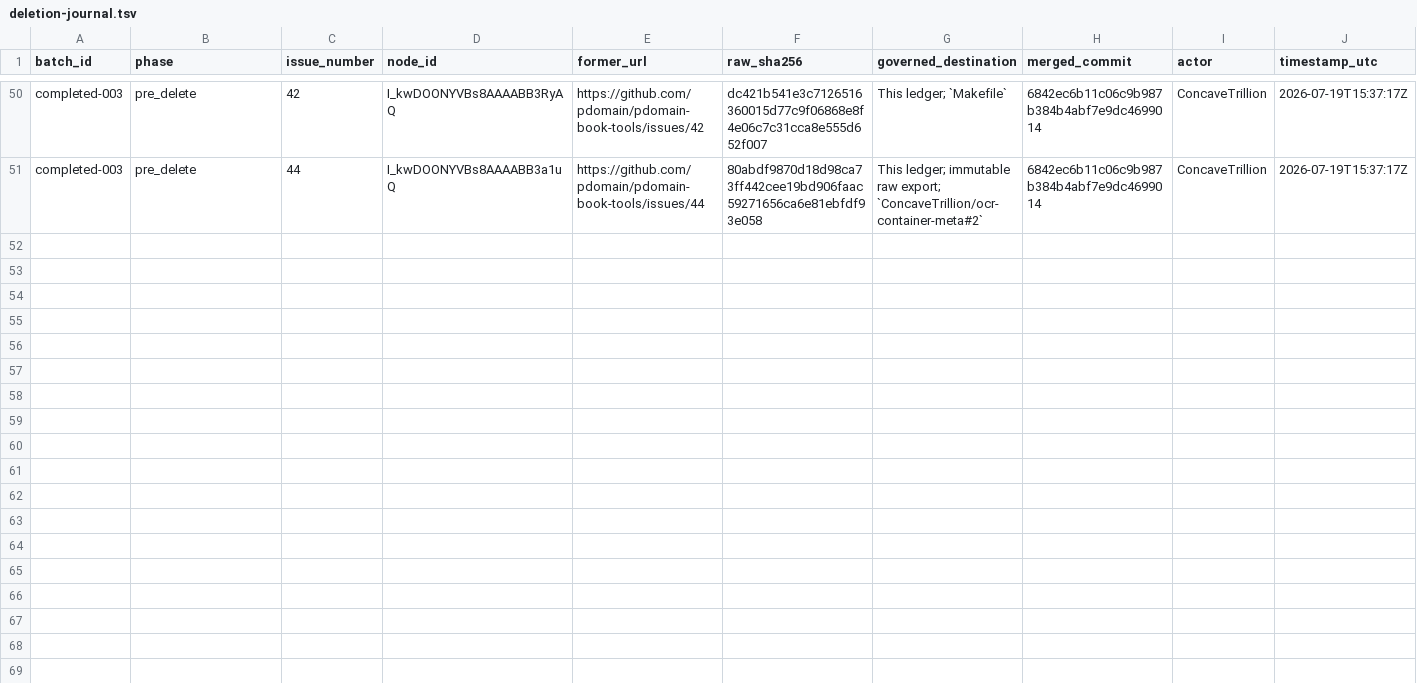
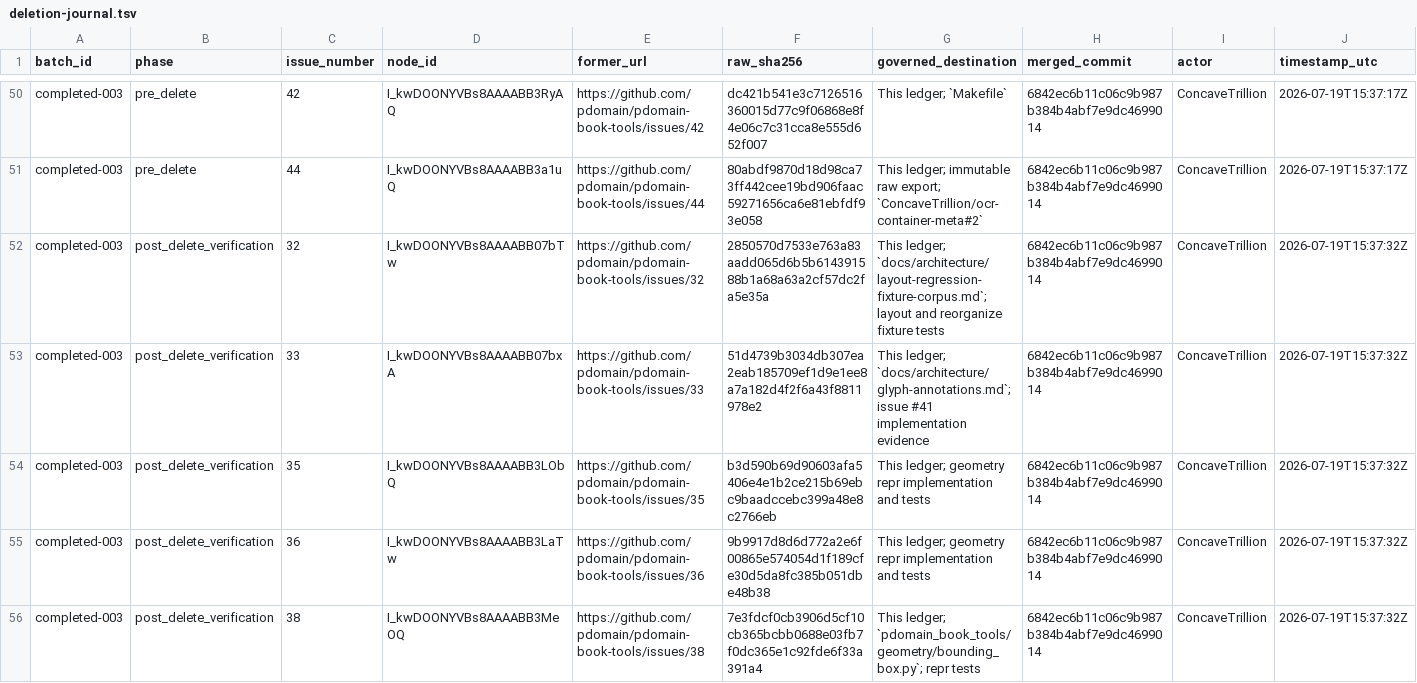
Before and after one commit to pdomain/pdomain-book-tools, a TSV file: migration/github-issues/deletion-journal.tsv, drawn as a sheet; only a part is shown, gaps mark what is left out; rows hold the shown columns only; the diff covers the shown part only; the diff names each change by its address in the sheet, - before the commit and + after, or states it on an @@ line.

Commit message:
docs: verify deleted batch completed-003

```diff
--- a/migration/github-issues/deletion-journal.tsv
+++ b/migration/github-issues/deletion-journal.tsv
+row 52: completed-003 | post_delete_verification | 32 | I_kwDOONYVBs8AAAABB07bTw | https://github.com/pdomain/pdomain-book-tools/issues/32 | 2850570d7533e763a83aadd065d6b5b614391588b1a68a63a2cf57dc2fa5e35a | This ledger; `docs/architecture/layout-regression-fixture-corpus.md`; layout and reorganize fixture tests | 6842ec6b11c06c9b987b384b4abf7e9dc4699014 | ConcaveTrillion | 2026-07-19T15:37:32Z
+row 53: completed-003 | post_delete_verification | 33 | I_kwDOONYVBs8AAAABB07bxA | https://github.com/pdomain/pdomain-book-tools/issues/33 | 51d4739b3034db307ea2eab185709ef1d9e1ee8a7a182d4f2f6a43f8811978e2 | This ledger; `docs/architecture/glyph-annotations.md`; issue #41 implementation evidence | 6842ec6b11c06c9b987b384b4abf7e9dc4699014 | ConcaveTrillion | 2026-07-19T15:37:32Z
+row 54: completed-003 | post_delete_verification | 35 | I_kwDOONYVBs8AAAABB3LObQ | https://github.com/pdomain/pdomain-book-tools/issues/35 | b3d590b69d90603afa5406e4e1b2ce215b69ebc9baadccebc399a48e8c2766eb | This ledger; geometry repr implementation and tests | 6842ec6b11c06c9b987b384b4abf7e9dc4699014 | ConcaveTrillion | 2026-07-19T15:37:32Z
+row 55: completed-003 | post_delete_verification | 36 | I_kwDOONYVBs8AAAABB3LaTw | https://github.com/pdomain/pdomain-book-tools/issues/36 | 9b9917d8d6d772a2e6f00865e574054d1f189cfe30d5da8fc385b051dbe48b38 | This ledger; geometry repr implementation and tests | 6842ec6b11c06c9b987b384b4abf7e9dc4699014 | ConcaveTrillion | 2026-07-19T15:37:32Z
+row 56: completed-003 | post_delete_verification | 38 | I_kwDOONYVBs8AAAABB3MeOQ | https://github.com/pdomain/pdomain-book-tools/issues/38 | 7e3fdcf0cb3906d5cf10cb365bcbb0688e03fb7f0dc365e1c92fde6f33a391a4 | This ledger; `pdomain_book_tools/geometry/bounding_box.py`; repr tests | 6842ec6b11c06c9b987b384b4abf7e9dc4699014 | ConcaveTrillion | 2026-07-19T15:37:32Z
```
Also changed, not shown: 5 added rows elsewhere in this file.
